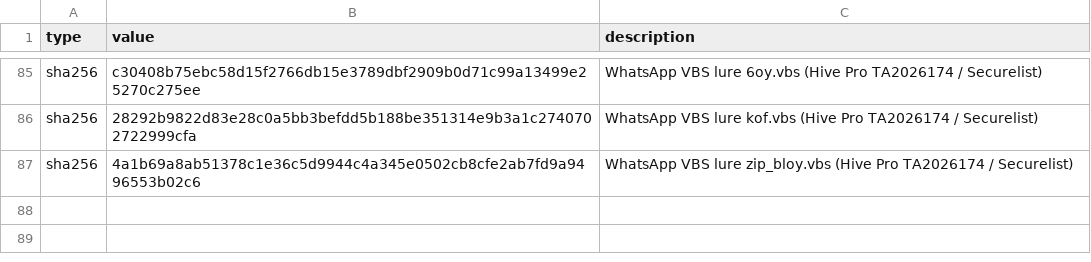
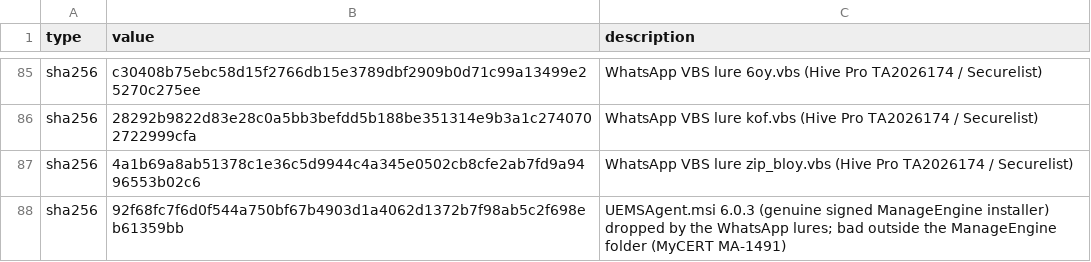
Before and after one commit to afu-it/wa-zip-cleaner, a CSV file: docs/iocs.csv, drawn as a sheet; only a part is shown, gaps mark what is left out; the diff names each change by its address in the sheet, - before the commit and + after, or states it on an @@ line.

Commit message:
docs/iocs.csv: add UEMSAgent.msi 6.0.3 hash (already matched by the tool and listed in IOCS.md)

```diff
--- a/docs/iocs.csv
+++ b/docs/iocs.csv
+row 88: sha256 | 92f68fc7f6d0f544a750bf67b4903d1a4062d1372b7f98ab5c2f698eb61359bb | UEMSAgent.msi 6.0.3 (genuine signed ManageEngine installer) dropped by the WhatsApp lures; bad outside the ManageEngine folder (MyCERT MA-1491)
```
